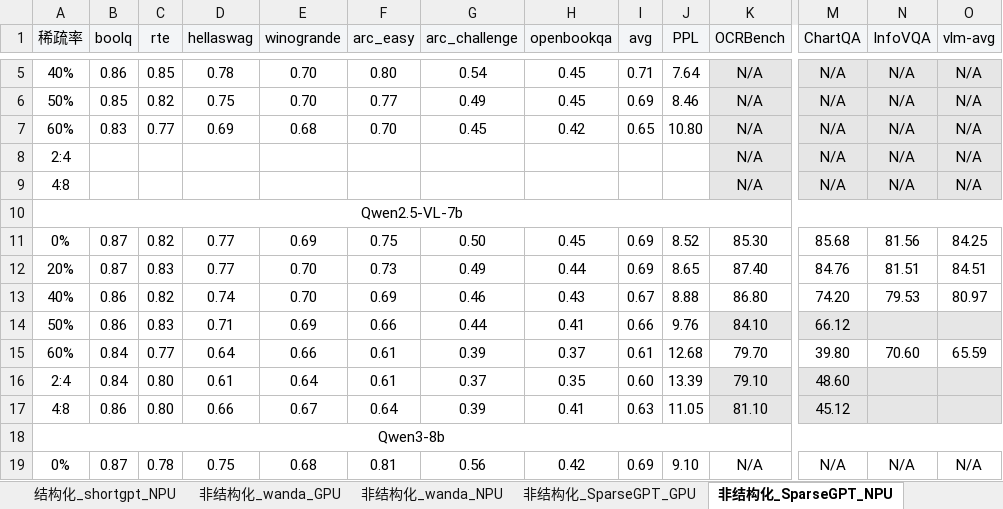
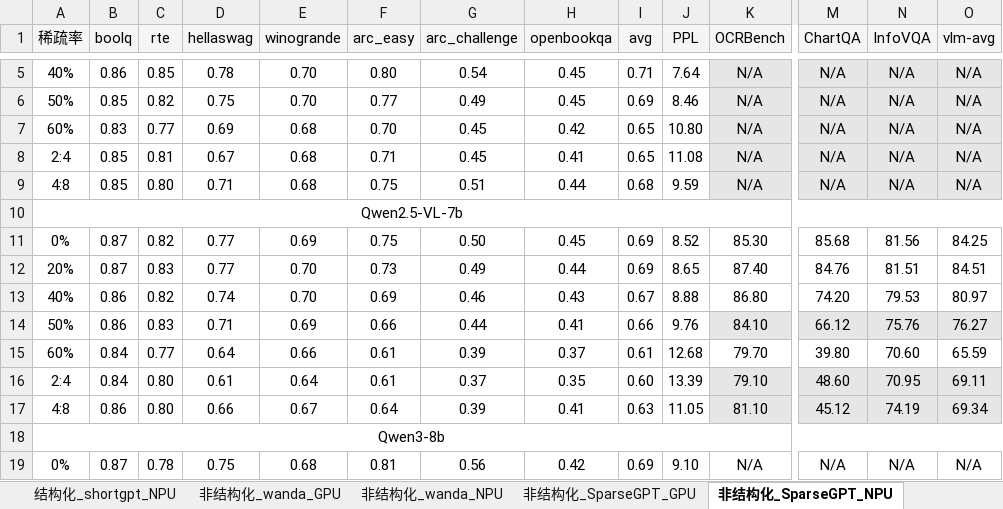
Before and after one commit to MAC-AutoML/MindPipe, an Excel workbook: 剪枝结果-飞书.xlsx, sheet 非结构化_SparseGPT_NPU, drawn as a sheet; only a part is shown, gaps mark what is left out; values as stored, in another font and other column widths than the file's, no borders; the diff covers the shown part only; the diff names each change by its address in the sheet, - before the commit and + after, or states it on an @@ line.

```diff
--- a/剪枝结果-飞书.xlsx (sheet 非结构化_SparseGPT_NPU)
+++ b/剪枝结果-飞书.xlsx (sheet 非结构化_SparseGPT_NPU)
-B8:B9 (boolq): (empty)
+B8:B9 (boolq): 0.85
-C8 (rte): (empty)
+C8 (rte): 0.81
-D8 (hellaswag): (empty)
+D8 (hellaswag): 0.67
-E8:E9 (winogrande): (empty)
+E8:E9 (winogrande): 0.68
-F8 (arc_easy): (empty)
+F8 (arc_easy): 0.71
-G8 (arc_challenge): (empty)
+G8 (arc_challenge): 0.45
-H8 (openbookqa): (empty)
+H8 (openbookqa): 0.41
-I8 (avg): (empty)
+I8 (avg): 0.65
-J8 (PPL): (empty)
+J8 (PPL): 11.08
-C9 (rte): (empty)
+C9 (rte): 0.80
-D9 (hellaswag): (empty)
+D9 (hellaswag): 0.71
-F9 (arc_easy): (empty)
+F9 (arc_easy): 0.75
-G9 (arc_challenge): (empty)
+G9 (arc_challenge): 0.51
-H9 (openbookqa): (empty)
+H9 (openbookqa): 0.44
-I9 (avg): (empty)
+I9 (avg): 0.68
-J9 (PPL): (empty)
+J9 (PPL): 9.59
-N14 (InfoVQA): (empty)
+N14 (InfoVQA): 75.76
-O14 (vlm-avg): (empty)
+O14 (vlm-avg): 76.27
-N16 (InfoVQA): (empty)
+N16 (InfoVQA): 70.95
-O16 (vlm-avg): (empty)
+O16 (vlm-avg): 69.11
-N17 (InfoVQA): (empty)
+N17 (InfoVQA): 74.19
-O17 (vlm-avg): (empty)
+O17 (vlm-avg): 69.34
```
Also changed, not shown: 23 edited cells elsewhere in this sheet, sheet 非结构化_alps_NPU, sheet 结构化_flap_NPU, sheet 非结构化_wanda_NPU, sheet 结构化_wanda_sp_NPU, sheet 结构化_llm-pruner_NPU, sheet 结构化_shortgpt_NPU, 4 other files.
